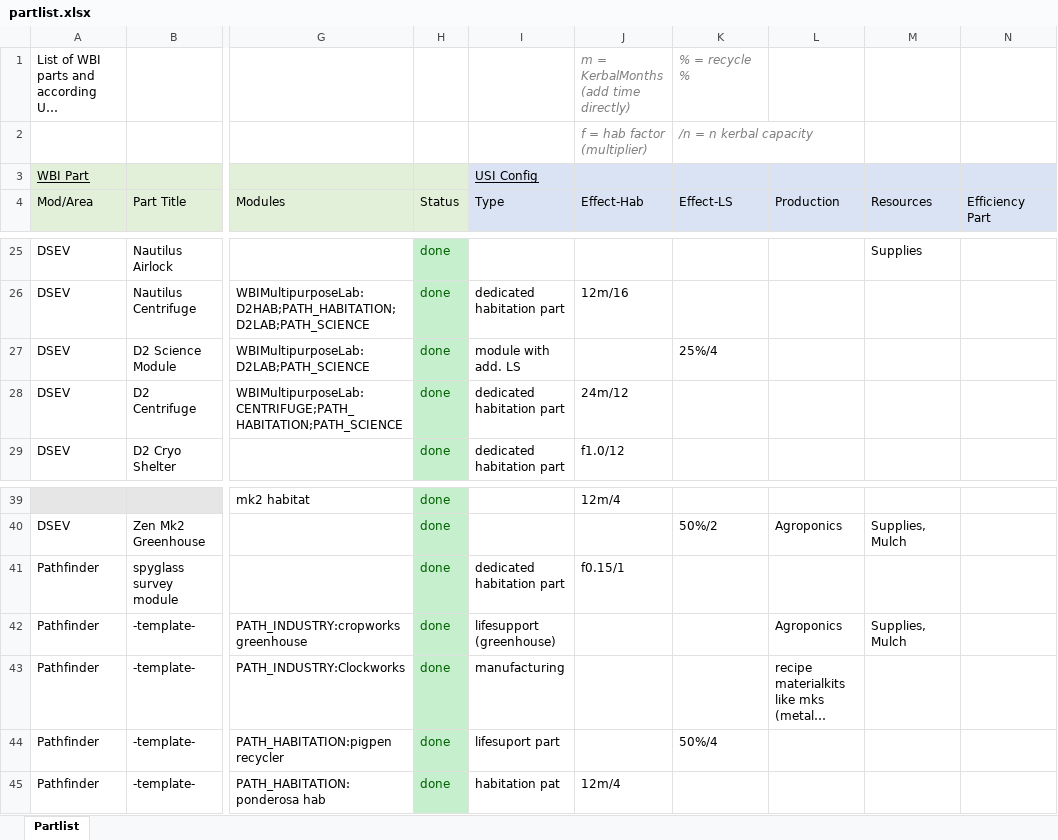
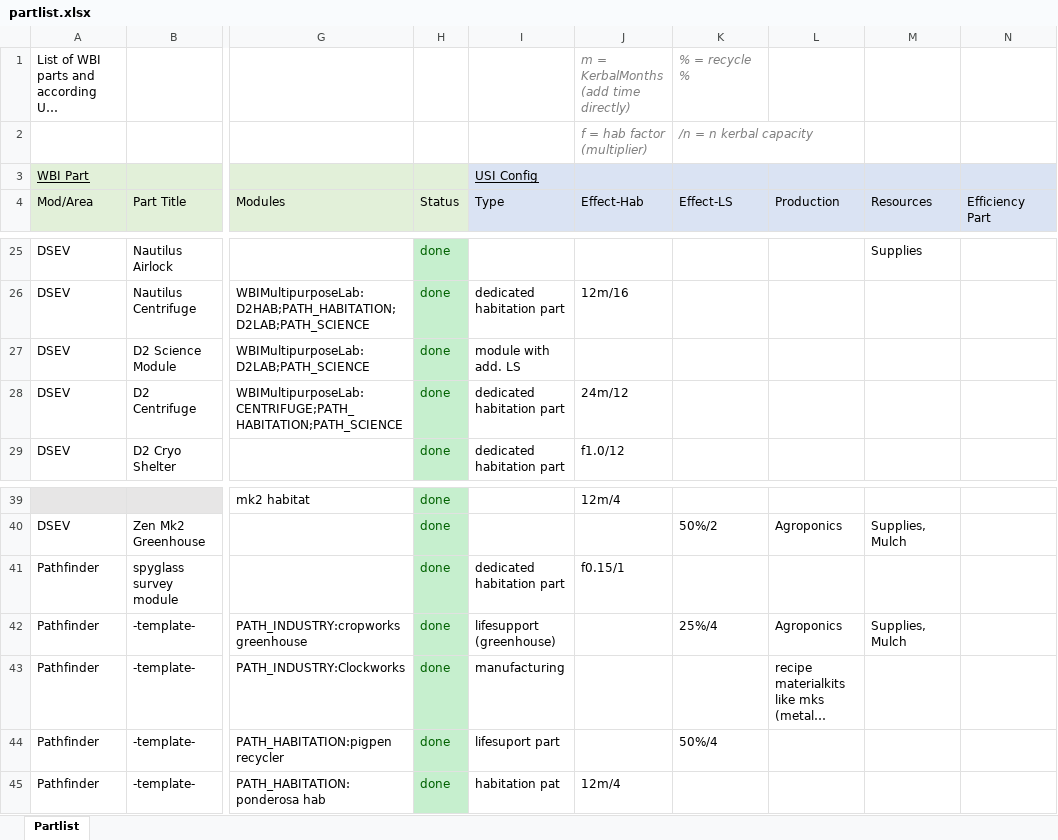
Before and after one commit to TheDogKSP/WBIPlaymodeUSI, an Excel workbook: partlist.xlsx, sheet Partlist, drawn as a sheet; only a part is shown, gaps mark what is left out; long unchanged cells end in …; values as stored, in another font and other column widths than the file's, no borders; the diff names each change by its address in the sheet, - before the commit and + after, or states it on an @@ line.

```diff
--- a/partlist.xlsx (sheet Partlist)
+++ b/partlist.xlsx (sheet Partlist)
-K27 (Effect-LS): 25%/4
+K27 (Effect-LS): (empty)
-K42 (Effect-LS): (empty)
+K42 (Effect-LS): 25%/4
```
Also changed, not shown: 14 other files.
